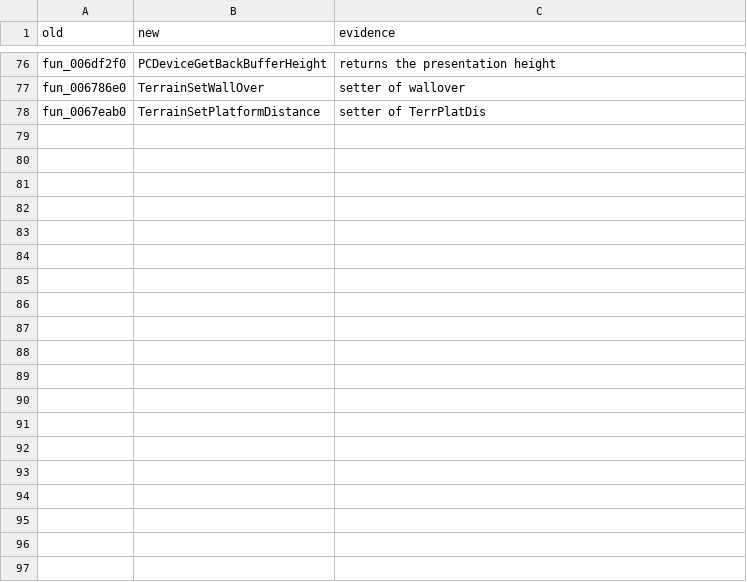
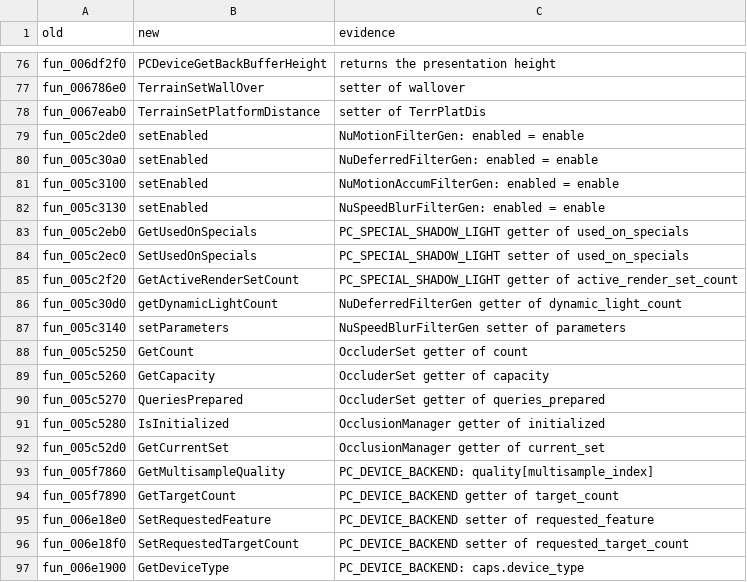
Before and after one commit to opensagadev/saga-pc, a CSV file: renames/20-nu2api-accessors.csv, drawn as a sheet; only a part is shown, gaps mark what is left out; the diff covers the shown part only; the diff names each change by its address in the sheet, - before the commit and + after, or states it on an @@ line.

```diff
--- a/renames/20-nu2api-accessors.csv
+++ b/renames/20-nu2api-accessors.csv
+row 79: fun_005c2de0 | setEnabled | NuMotionFilterGen: enabled = enable
+row 80: fun_005c30a0 | setEnabled | NuDeferredFilterGen: enabled = enable
+row 81: fun_005c3100 | setEnabled | NuMotionAccumFilterGen: enabled = enable
+row 82: fun_005c3130 | setEnabled | NuSpeedBlurFilterGen: enabled = enable
+row 83: fun_005c2eb0 | GetUsedOnSpecials | PC_SPECIAL_SHADOW_LIGHT getter of used_on_specials
+row 84: fun_005c2ec0 | SetUsedOnSpecials | PC_SPECIAL_SHADOW_LIGHT setter of used_on_specials
+row 85: fun_005c2f20 | GetActiveRenderSetCount | PC_SPECIAL_SHADOW_LIGHT getter of active_render_set_count
+row 86: fun_005c30d0 | getDynamicLightCount | NuDeferredFilterGen getter of dynamic_light_count
+row 87: fun_005c3140 | setParameters | NuSpeedBlurFilterGen setter of parameters
+row 88: fun_005c5250 | GetCount | OccluderSet getter of count
+row 89: fun_005c5260 | GetCapacity | OccluderSet getter of capacity
+row 90: fun_005c5270 | QueriesPrepared | OccluderSet getter of queries_prepared
+row 91: fun_005c5280 | IsInitialized | OcclusionManager getter of initialized
+row 92: fun_005c52d0 | GetCurrentSet | OcclusionManager getter of current_set
+row 93: fun_005f7860 | GetMultisampleQuality | PC_DEVICE_BACKEND: quality[multisample_index]
+row 94: fun_005f7890 | GetTargetCount | PC_DEVICE_BACKEND getter of target_count
+row 95: fun_006e18e0 | SetRequestedFeature | PC_DEVICE_BACKEND setter of requested_feature
+row 96: fun_006e18f0 | SetRequestedTargetCount | PC_DEVICE_BACKEND setter of requested_target_count
+row 97: fun_006e1900 | GetDeviceType | PC_DEVICE_BACKEND: caps.device_type
```
Also changed, not shown: 23 added rows elsewhere in this file, config/code-evidence.csv, 21 other files.
